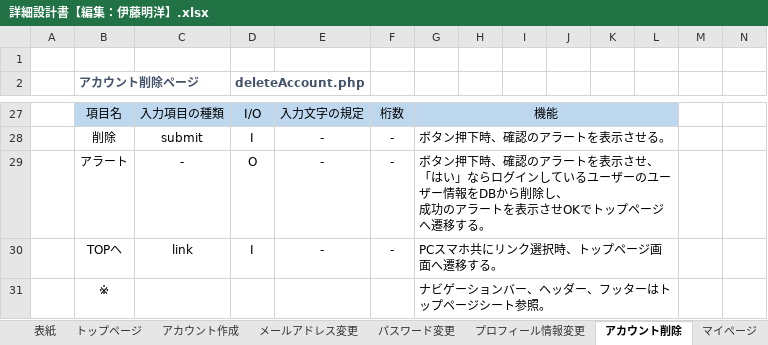
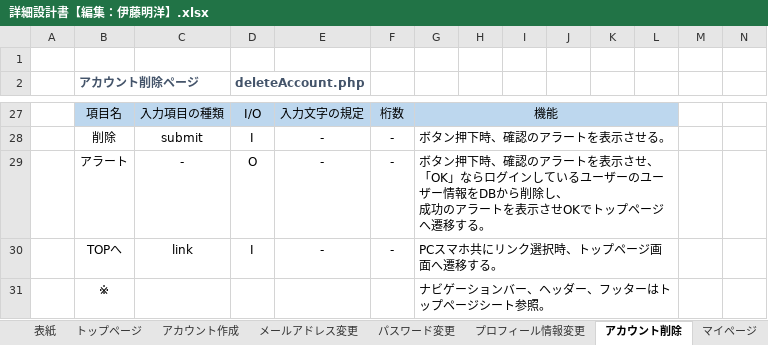
Before and after one commit to sss-sr2021/GUYS, an Excel workbook: 提出物/詳細設計書【編集：伊藤明洋】.xlsx, sheet アカウント削除, drawn as a sheet; only a part is shown, gaps mark what is left out; values as stored, in another font and other column widths than the file's, no borders; charts and pictures not drawn; ↵ is a line break in a cell; the diff names each change by its address in the sheet, - before the commit and + after, or states it on an @@ line.

```diff
--- a/提出物/詳細設計書【編集：伊藤明洋】.xlsx (sheet アカウント削除)
+++ b/提出物/詳細設計書【編集：伊藤明洋】.xlsx (sheet アカウント削除)
-G29: …せ、 ↵ 「はい」ならロ…
+G29: …せ、 ↵ 「OK」ならロ…
```
Also changed, not shown: sheet マイページ, sheet アカウント作成, charts or pictures.
